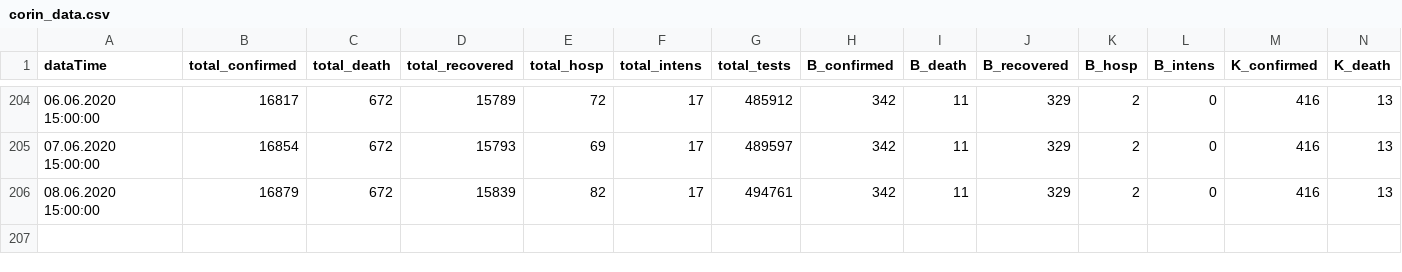
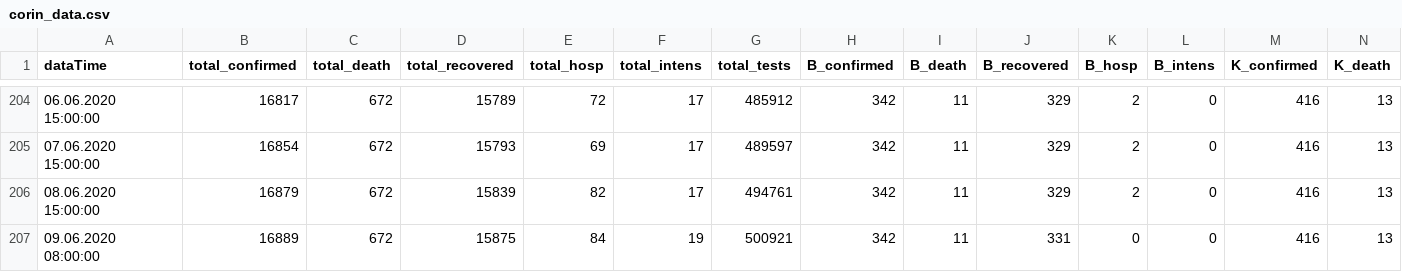
Before and after one commit to walterra/covid-19, a CSV file: data/corin_data.csv, drawn as a sheet; only a part is shown, gaps mark what is left out; rows hold the shown columns only; the diff names each change by its address in the sheet, - before the commit and + after, or states it on an @@ line.

```diff
--- a/data/corin_data.csv
+++ b/data/corin_data.csv
+row 207: 09.06.2020 08:00:00 | 16889 | 672 | 15875 | 84 | 19 | 500921 | 342 | 11 | 331 | 0 | 0 | 416 | 13
```
Also changed, not shown: 11 other files.
